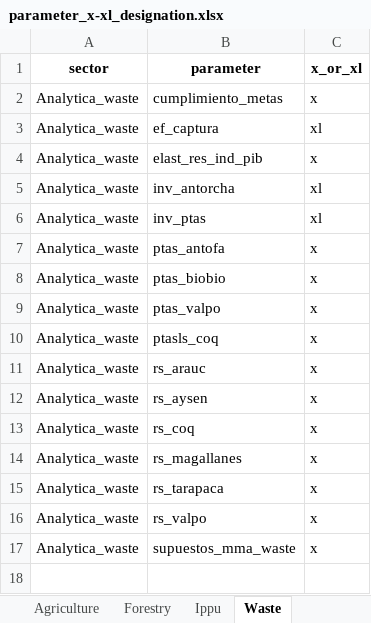
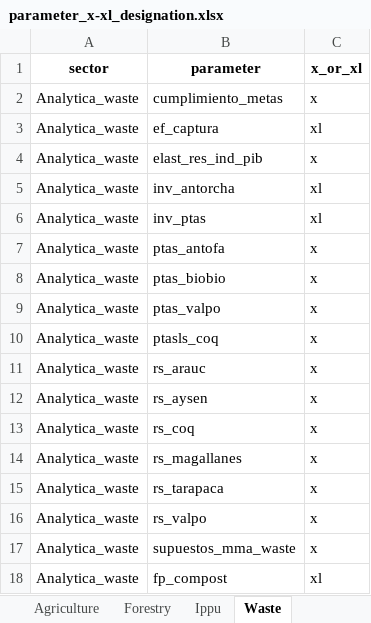
Before and after one commit to emolinaperez/MultiSector_LTS_Chile, an Excel workbook: ref/parameter_x_xl_designation/parameter_x-xl_designation.xlsx, sheet Waste, drawn as a sheet; values as stored, in another font and other column widths than the file's, no borders; charts and pictures not drawn; the diff names each change by its address in the sheet, - before the commit and + after, or states it on an @@ line.

```diff
--- a/ref/parameter_x_xl_designation/parameter_x-xl_designation.xlsx (sheet Waste)
+++ b/ref/parameter_x_xl_designation/parameter_x-xl_designation.xlsx (sheet Waste)
+row 18: Analytica_waste | fp_compost | xl
```
Also changed, not shown: sheet Forestry, sheet Agriculture, charts or pictures, ref/parameter_x_xl_designation/parameter_x-xl_designation_carlos.xlsx, 38 other files.
